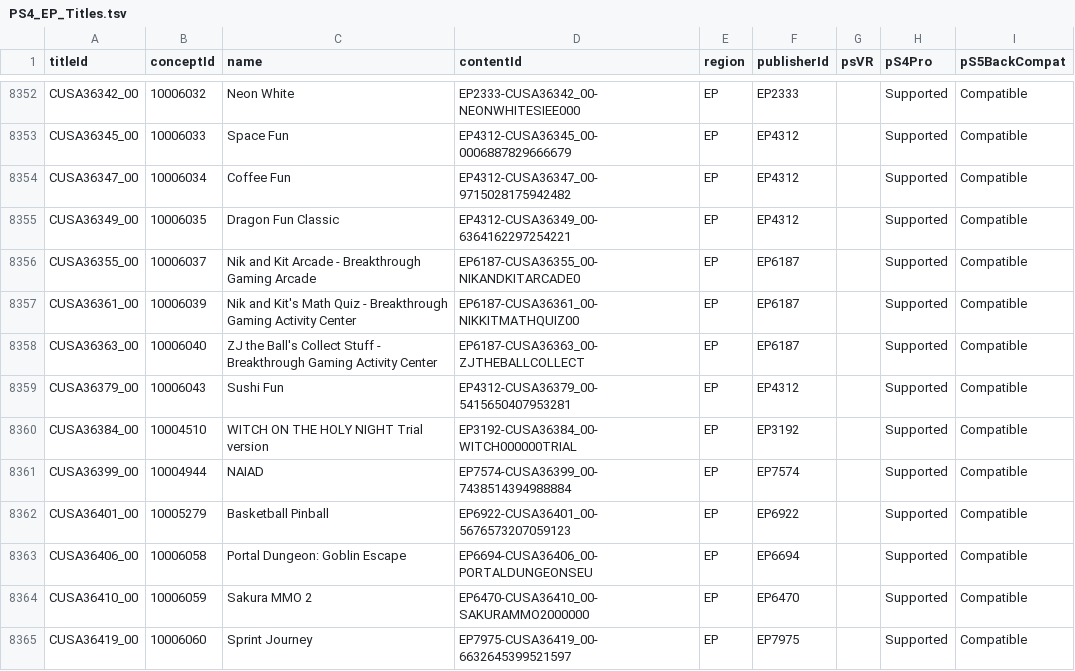
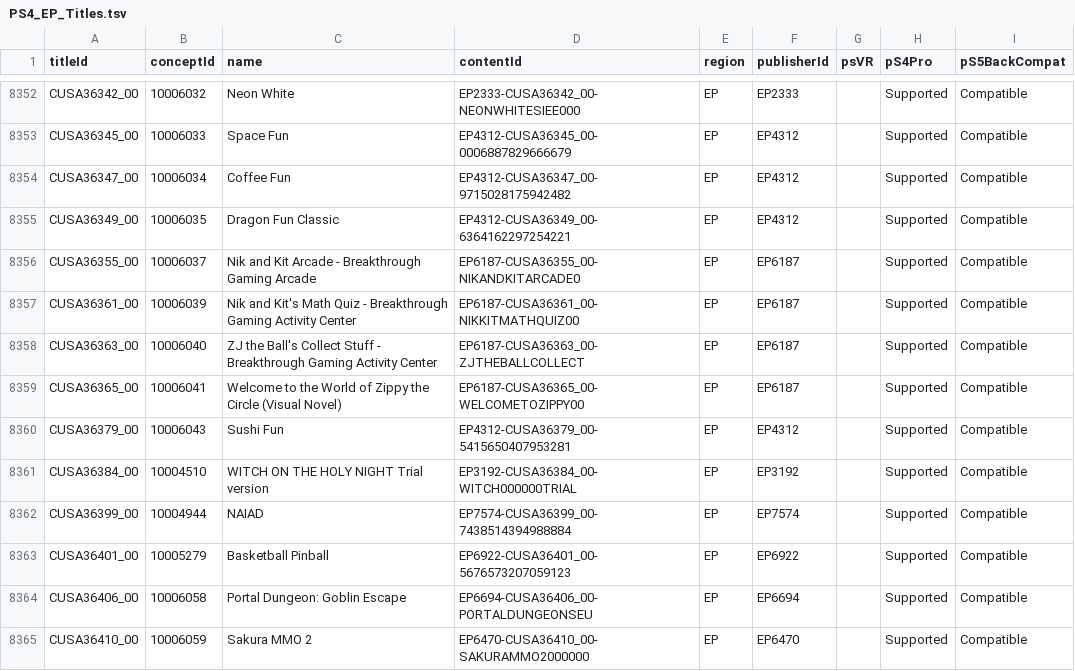
Before and after one commit to andshrew/PlayStation-Titles, a TSV file: Region/Europe/PS4_EP_Titles.tsv, drawn as a sheet; only a part is shown, gaps mark what is left out; the shorter side is filled out with more unchanged rows; the diff names each change by its address in the sheet, - before the commit and + after, or states it on an @@ line.

```diff
--- a/Region/Europe/PS4_EP_Titles.tsv
+++ b/Region/Europe/PS4_EP_Titles.tsv
+row 8359: CUSA36365_00 | 10006041 | Welcome to the World of Zippy the Circle (Visual Novel) | EP6187-CUSA36365_00-WELCOMETOZIPPY00 | EP | EP6187 |  | Supported | Compatible
```
Also changed, not shown: Region/America/PS4_UP_Titles.tsv, Region/America/PS4_UP_Titles_by_Concept.tsv, 17 other files.
